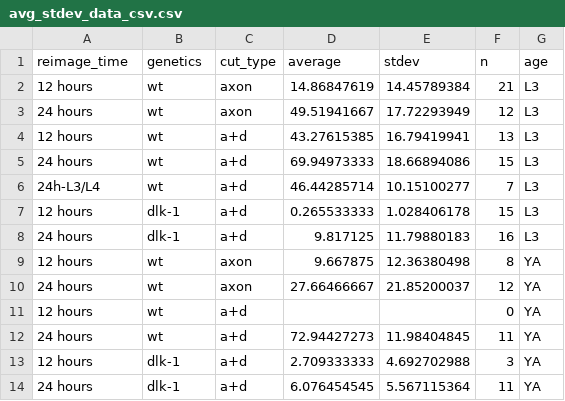
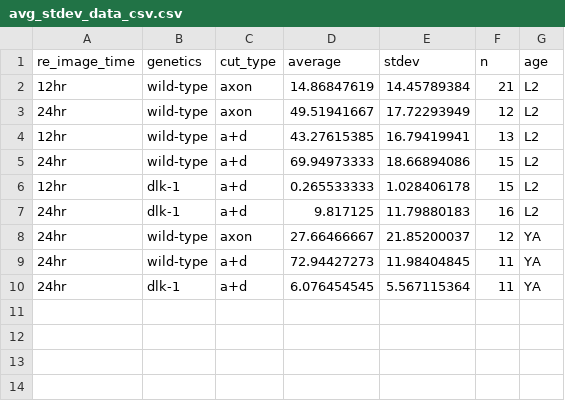
Before and after one commit to hlussenhop/Neuronal-Regeneratioin-Visualization, a CSV file: data/avg_stdev_data_csv.csv, drawn as a sheet.

```diff
--- a/data/avg_stdev_data_csv.csv
+++ b/data/avg_stdev_data_csv.csv
@@ -1,14 +1,10 @@
-reimage_time,genetics,cut_type,average,stdev,n,age
-12 hours,wt,axon,14.86847619,14.45789384,21,L3
-24 hours,wt,axon,49.51941667,17.72293949,12,L3
-12 hours,wt,a+d,43.27615385,16.79419941,13,L3
-24 hours,wt,a+d,69.94973333,18.66894086,15,L3
-24h-L3/L4,wt,a+d,46.44285714,10.15100277,7,L3
-12 hours,dlk-1,a+d,0.265533333,1.028406178,15,L3
-24 hours,dlk-1,a+d,9.817125,11.79880183,16,L3
-12 hours,wt,axon,9.667875,12.36380498,8,YA
-24 hours,wt,axon,27.66466667,21.85200037,12,YA
-12 hours,wt,a+d,,,0,YA
-24 hours,wt,a+d,72.94427273,11.98404845,11,YA
-12 hours,dlk-1,a+d,2.709333333,4.692702988,3,YA
-24 hours,dlk-1,a+d,6.076454545,5.567115364,11,YA
+re_image_time,genetics,cut_type,average,stdev,n,age
+12hr,wild-type,axon,14.86847619,14.45789384,21,L2
+24hr,wild-type,axon,49.51941667,17.72293949,12,L2
+12hr,wild-type,a+d,43.27615385,16.79419941,13,L2
+24hr,wild-type,a+d,69.94973333,18.66894086,15,L2
+12hr,dlk-1,a+d,0.265533333,1.028406178,15,L2
+24hr,dlk-1,a+d,9.817125,11.79880183,16,L2
+24hr,wild-type,axon,27.66466667,21.85200037,12,YA
+24hr,wild-type,a+d,72.94427273,11.98404845,11,YA
+24hr,dlk-1,a+d,6.076454545,5.567115364,11,YA
```
Also changed, not shown: 1 other file.
